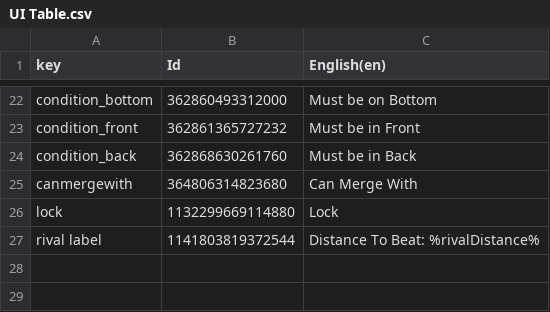
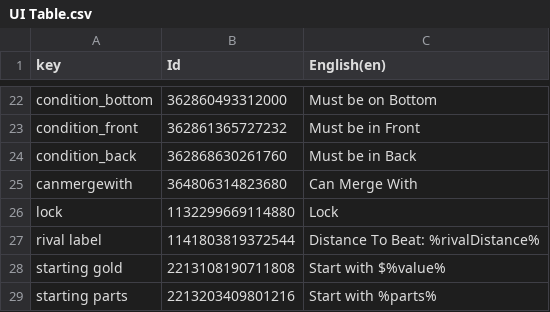
Before and after one commit to Yupsilon527/spessmen, a CSV file: Assets/AddressableAssetsData/Localization/csv/UI Table.csv, drawn as a sheet; only a part is shown, gaps mark what is left out; the diff names each change by its address in the sheet, - before the commit and + after, or states it on an @@ line.

```diff
--- a/Assets/AddressableAssetsData/Localization/csv/UI Table.csv
+++ b/Assets/AddressableAssetsData/Localization/csv/UI Table.csv
+row 28: starting gold | 2213108190711808 | Start with $%value%
+row 29: starting parts | 2213203409801216 | Start with %parts%
```
Also changed, not shown: 47 other files.
